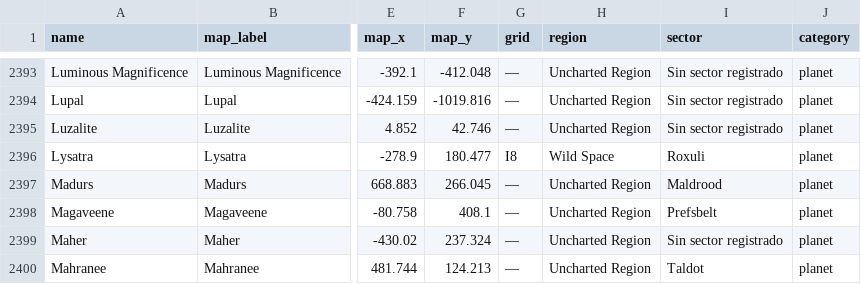
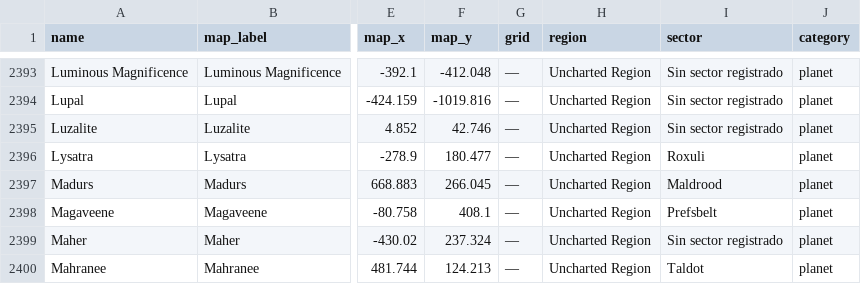
Before and after one commit to Bextia/MapaEspacial, a CSV file: data/galactic-locations.csv, drawn as a sheet; only a part is shown, gaps mark what is left out; the diff names each change by its address in the sheet, - before the commit and + after, or states it on an @@ line.

```diff
--- a/data/galactic-locations.csv
+++ b/data/galactic-locations.csv
-G2396 (grid): I8
+G2396 (grid): —
-H2396 (region): Wild Space
+H2396 (region): Uncharted Region
```
Also changed, not shown: 5 other files.
